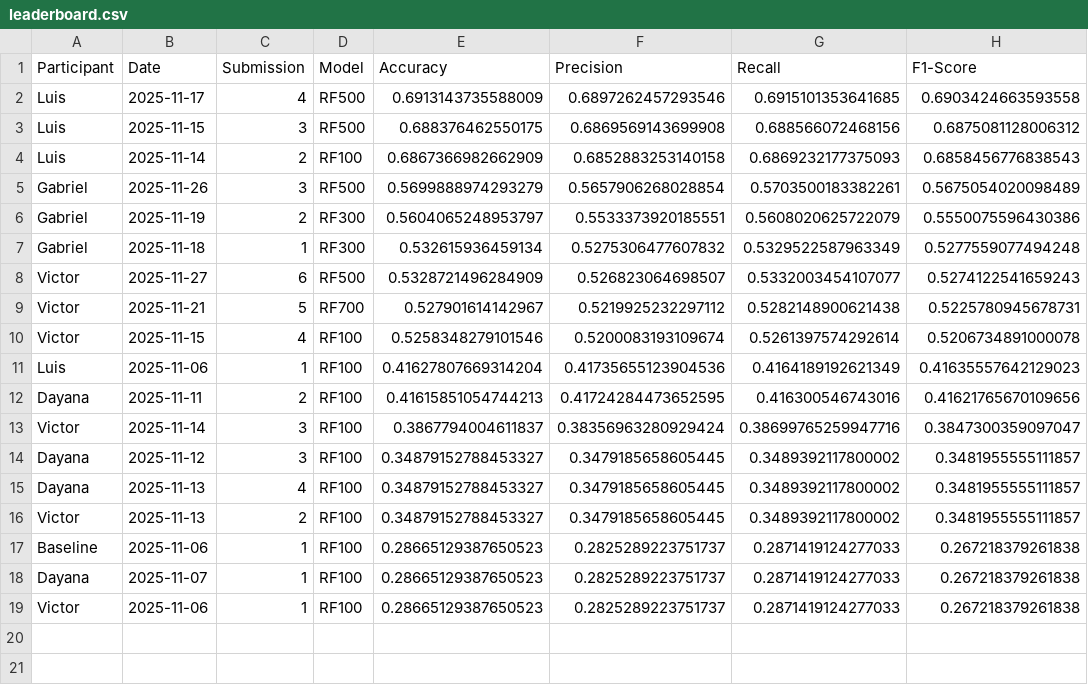
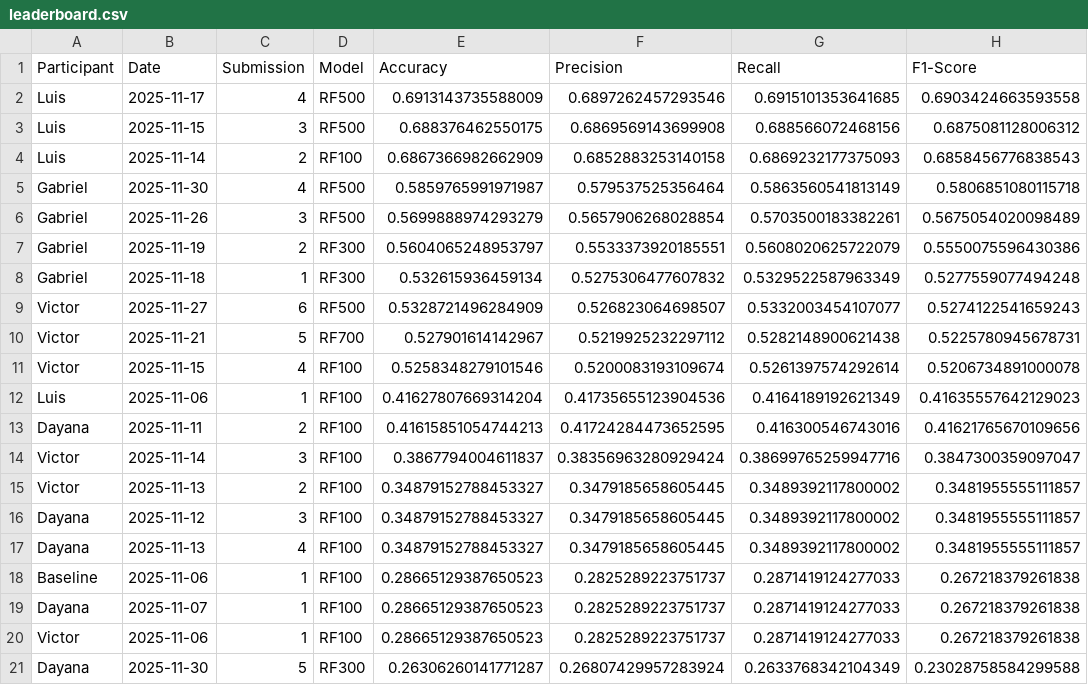
Before and after one commit to Doctorado-UDP/data-mining-2025, a CSV file: prediction_challenge/leaderboard.csv, drawn as a sheet.

Commit message:
Update leaderboard.csv

```diff
--- a/prediction_challenge/leaderboard.csv
+++ b/prediction_challenge/leaderboard.csv
@@ -4,2 +4,3 @@ Luis,2025-11-15,3,RF500,0.688376462550175,0.6869569143699908,0.688566072468156,0
 Luis,2025-11-14,2,RF100,0.6867366982662909,0.6852883253140158,0.6869232177375093,0.6858456776838543
+Gabriel,2025-11-30,4,RF500,0.5859765991971987,0.579537525356464,0.5863560541813149,0.5806851080115718
 Gabriel,2025-11-26,3,RF500,0.5699888974293279,0.5657906268028854,0.5703500183382261,0.5675054020098489
@@ -13,5 +14,5 @@ Dayana,2025-11-11,2,RF100,0.41615851054744213,0.41724284473652595,0.416300546743
 Victor,2025-11-14,3,RF100,0.3867794004611837,0.38356963280929424,0.38699765259947716,0.3847300359097047
+Victor,2025-11-13,2,RF100,0.34879152788453327,0.3479185658605445,0.3489392117800002,0.3481955555111857
 Dayana,2025-11-12,3,RF100,0.34879152788453327,0.3479185658605445,0.3489392117800002,0.3481955555111857
 Dayana,2025-11-13,4,RF100,0.34879152788453327,0.3479185658605445,0.3489392117800002,0.3481955555111857
-Victor,2025-11-13,2,RF100,0.34879152788453327,0.3479185658605445,0.3489392117800002,0.3481955555111857
 Baseline,2025-11-06,1,RF100,0.28665129387650523,0.2825289223751737,0.2871419124277033,0.267218379261838
@@ -19 +20,2 @@ Dayana,2025-11-07,1,RF100,0.28665129387650523,0.2825289223751737,0.2871419124277
 Victor,2025-11-06,1,RF100,0.28665129387650523,0.2825289223751737,0.2871419124277033,0.267218379261838
+Dayana,2025-11-30,5,RF300,0.26306260141771287,0.26807429957283924,0.2633768342104349,0.23028758584299588
```
